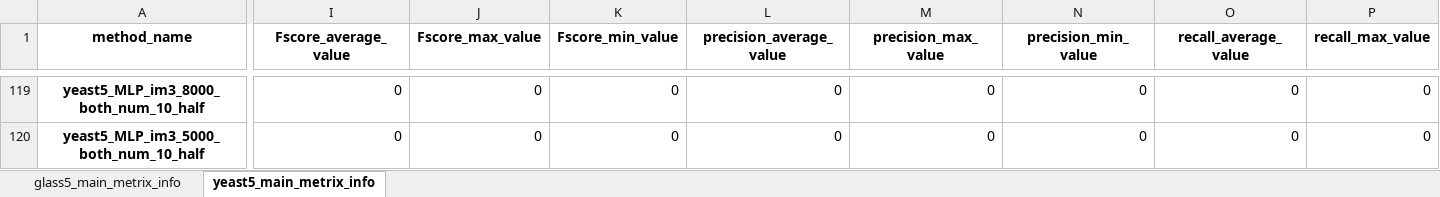
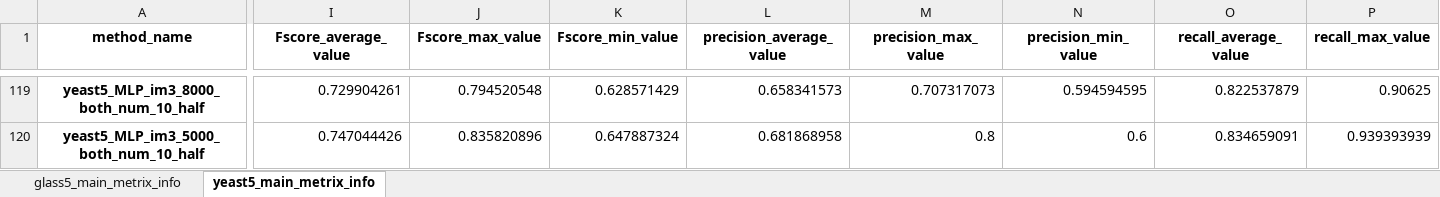
Before and after one commit to WhoamiTH/test_ijcai_r_test, an Excel workbook: test_result_main_info.xlsx, sheet yeast5_main_metrix_info, drawn as a sheet; only a part is shown, gaps mark what is left out; values as stored, in another font and other column widths than the file's, no borders; the diff covers the shown part only; the diff names each change by its address in the sheet, - before the commit and + after, or states it on an @@ line.

```diff
--- a/test_result_main_info.xlsx (sheet yeast5_main_metrix_info)
+++ b/test_result_main_info.xlsx (sheet yeast5_main_metrix_info)
-I119 (Fscore_average_value): 0
+I119 (Fscore_average_value): 0.729904261
-J119 (Fscore_max_value): 0
+J119 (Fscore_max_value): 0.794520548
-K119 (Fscore_min_value): 0
+K119 (Fscore_min_value): 0.628571429
-L119 (precision_average_value): 0
+L119 (precision_average_value): 0.658341573
-M119 (precision_max_value): 0
+M119 (precision_max_value): 0.707317073
-N119 (precision_min_value): 0
+N119 (precision_min_value): 0.594594595
-O119 (recall_average_value): 0
+O119 (recall_average_value): 0.822537879
-P119 (recall_max_value): 0
+P119 (recall_max_value): 0.90625
-I120 (Fscore_average_value): 0
+I120 (Fscore_average_value): 0.747044426
-J120 (Fscore_max_value): 0
+J120 (Fscore_max_value): 0.835820896
-K120 (Fscore_min_value): 0
+K120 (Fscore_min_value): 0.647887324
-L120 (precision_average_value): 0
+L120 (precision_average_value): 0.681868958
-M120 (precision_max_value): 0
+M120 (precision_max_value): 0.8
-N120 (precision_min_value): 0
+N120 (precision_min_value): 0.6
-O120 (recall_average_value): 0
+O120 (recall_average_value): 0.834659091
-P120 (recall_max_value): 0
+P120 (recall_max_value): 0.939393939
```
Also changed, not shown: 1058 edited cells elsewhere in this sheet, test_result_all_info.xlsx, test_result_all_main_info.xlsx, 14 other files.
